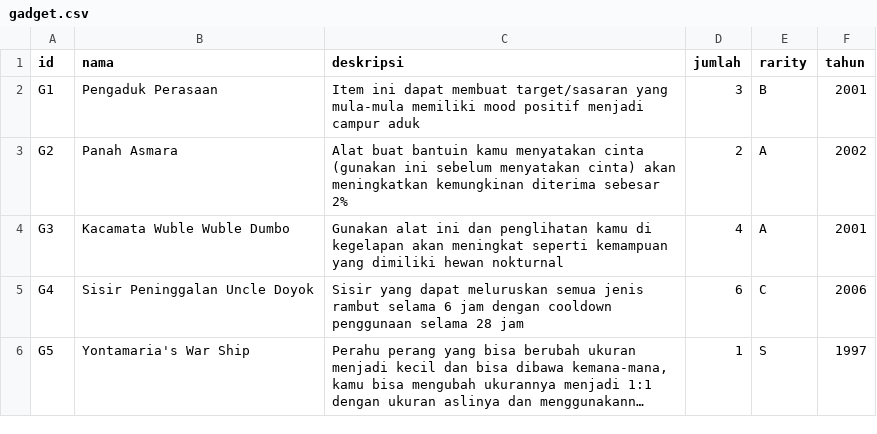
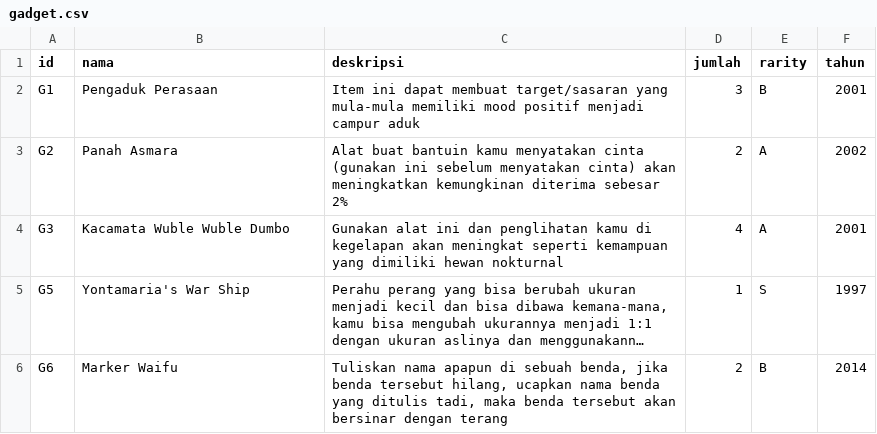
Before and after one commit to fairofif/TubesDasPro, a CSV file: gadget.csv, drawn as a sheet; long unchanged cells end in …; removed rows and columns are numbered as before the commit, all else as after; the diff names each change by its address in the sheet, - before the commit and + after, or states it on an @@ line.

Commit message:
new feature delete item from data

```diff
--- a/gadget.csv
+++ b/gadget.csv
-row 5: G4 | Sisir Peninggalan Uncle Doyok | Sisir yang dapat meluruskan semua jenis rambut selama 6 jam dengan cooldown penggunaan selama 28 jam | 6 | C | 2006
+row 6: G6 | Marker Waifu | Tuliskan nama apapun di sebuah benda, jika benda tersebut hilang, ucapkan nama benda yang ditulis tadi, maka benda tersebut akan bersinar dengan terang | 2 | B | 2014
```
Also changed, not shown: 4 other files.
